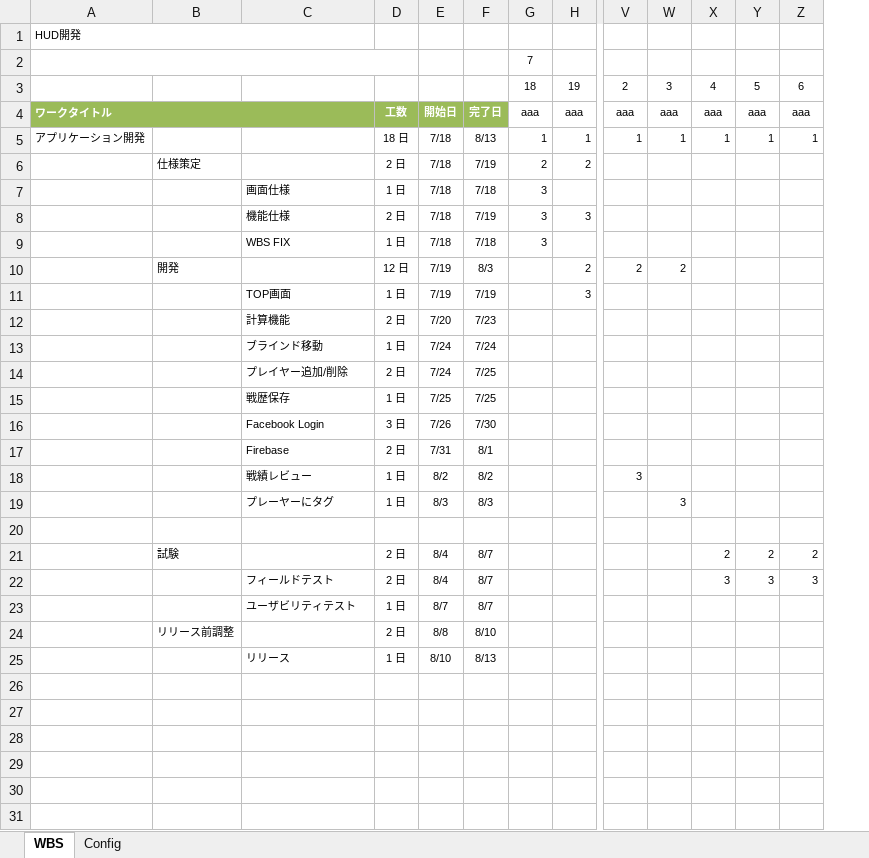
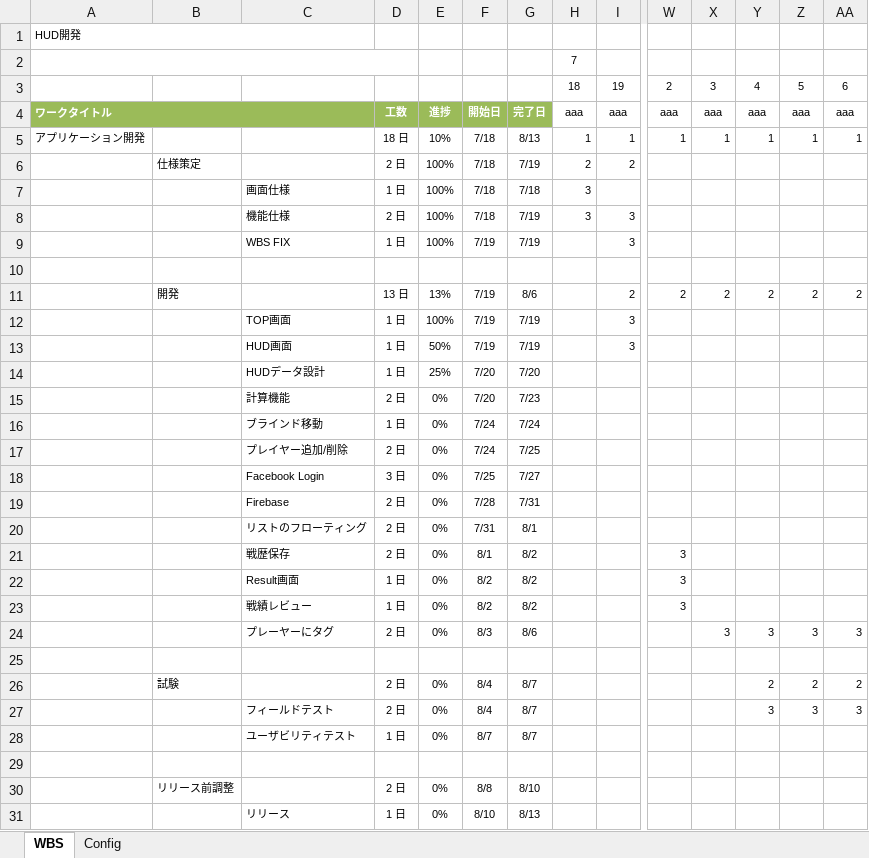
Before and after one commit to g2110023ee/pokerhud, an Excel workbook: Document/WBS.xlsx, sheet WBS, drawn as a sheet; only a part is shown, gaps mark what is left out; values as stored, in another font and other column widths than the file's, no borders; conditional formats not drawn; removed rows and columns are numbered as before the commit, all else as after; rows hold the shown columns only; the diff names each change by its address in the sheet, - before the commit and + after, or states it on an @@ line.

Commit message:
Added ResultActivity, Implemented TopActivity's functions, Updated WBS. Refacted Manifest and GameActivity(Java to kt)

```diff
--- a/Document/WBS.xlsx (sheet WBS)
+++ b/Document/WBS.xlsx (sheet WBS)
+column E, rows 4-8: 進捗 | 10% | 100% | 100% | 100%; rows 11-12: 13% | 100%; rows 15-17: all 0%; row 20: 0%; row 23: 0%; rows 26-28: all 0%; rows 30-31: 0% | 0%
+row 9:  |  | WBS FIX | 1 日 | 100% | 7/19 | 7/19 |  | 3
-row 10:  |  | WBS FIX | 1 日 | 7/18 | 7/18 | 3
+row 10: (empty)
-D11: 12 日
+D11: 13 日
-G11: 8/3
+G11: 8/6
-Y11: (empty)
+Y11: 2
-Z11: (empty)
+Z11: 2
-AA11: (empty)
+AA11: 2
+row 13:  |  | HUD画面 | 1 日 | 50% | 7/19 | 7/19 |  | 3
+row 14:  |  | HUDデータ設計 | 1 日 | 25% | 7/20 | 7/20
-row 15:  |  | 戦歴保存 | 1 日 | 7/25 | 7/25
-row 16:  |  | Facebook Login | 3 日 | 7/26 | 7/30
+row 18:  |  | Facebook Login | 3 日 | 0% | 7/25 | 7/27
+row 19:  |  | Firebase | 2 日 | 0% | 7/28 | 7/31
-C20: Firebase
+C20: リストのフローティング
+row 21:  |  | 戦歴保存 | 2 日 | 0% | 8/1 | 8/2 |  |  | 3
+row 22:  |  | Result画面 | 1 日 | 0% | 8/2 | 8/2 |  |  | 3
-row 19:  |  | プレーヤーにタグ | 1 日 | 8/3 | 8/3 |  |  |  | 3
+row 24:  |  | プレーヤーにタグ | 2 日 | 0% | 8/3 | 8/6 |  |  |  | 3 | 3 | 3 | 3
+row 29: (empty)
```
Also changed, not shown: formulas that keep their value, 9 other files.
